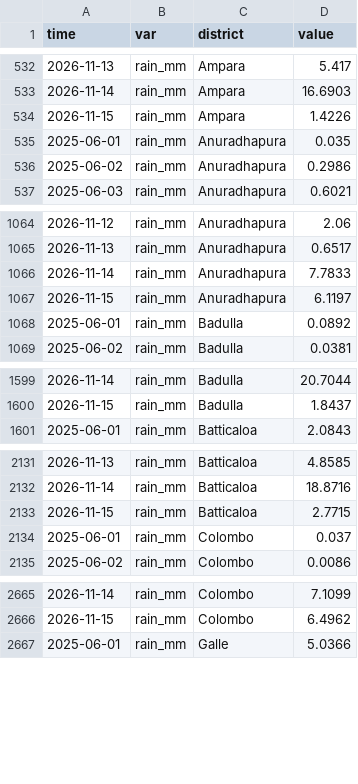
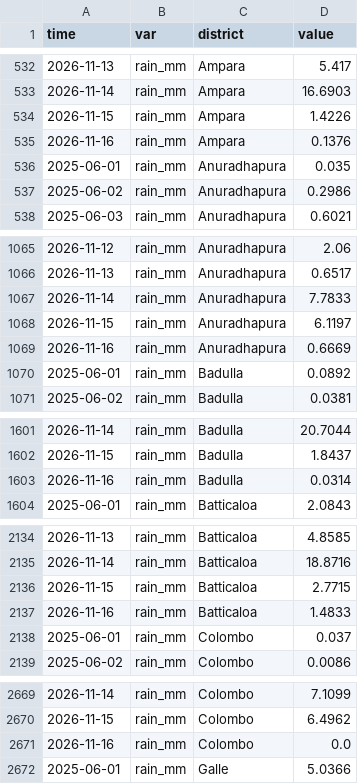
Before and after one commit to PasinduSuraweera/biome, a CSV file: data/processed/imerg_late_daily_days.csv, drawn as a sheet; only a part is shown, gaps mark what is left out; the diff covers the shown part only.

Commit message:
NASA district tables 2026-11-18

```diff
--- a/data/processed/imerg_late_daily_days.csv
+++ b/data/processed/imerg_late_daily_days.csv
@@ -534,2 +534,3 @@ time,var,district,value
 2026-11-15,rain_mm,Ampara,1.4226
+2026-11-16,rain_mm,Ampara,0.1376
 2025-06-01,rain_mm,Anuradhapura,0.035
@@ -1067,2 +1068,3 @@ time,var,district,value
 2026-11-15,rain_mm,Anuradhapura,6.1197
+2026-11-16,rain_mm,Anuradhapura,0.6669
 2025-06-01,rain_mm,Badulla,0.0892
@@ -1600,2 +1602,3 @@ time,var,district,value
 2026-11-15,rain_mm,Badulla,1.8437
+2026-11-16,rain_mm,Badulla,0.0314
 2025-06-01,rain_mm,Batticaloa,2.0843
@@ -2133,2 +2136,3 @@ time,var,district,value
 2026-11-15,rain_mm,Batticaloa,2.7715
+2026-11-16,rain_mm,Batticaloa,1.4833
 2025-06-01,rain_mm,Colombo,0.037
@@ -2666,2 +2670,3 @@ time,var,district,value
 2026-11-15,rain_mm,Colombo,6.4962
+2026-11-16,rain_mm,Colombo,0.0
 2025-06-01,rain_mm,Galle,5.0366
```
Also changed, not shown: 20 added rows elsewhere in this file, data/processed/imerg_early_daily.csv, data/processed/imerg_early_towns.csv, 2 other files.
